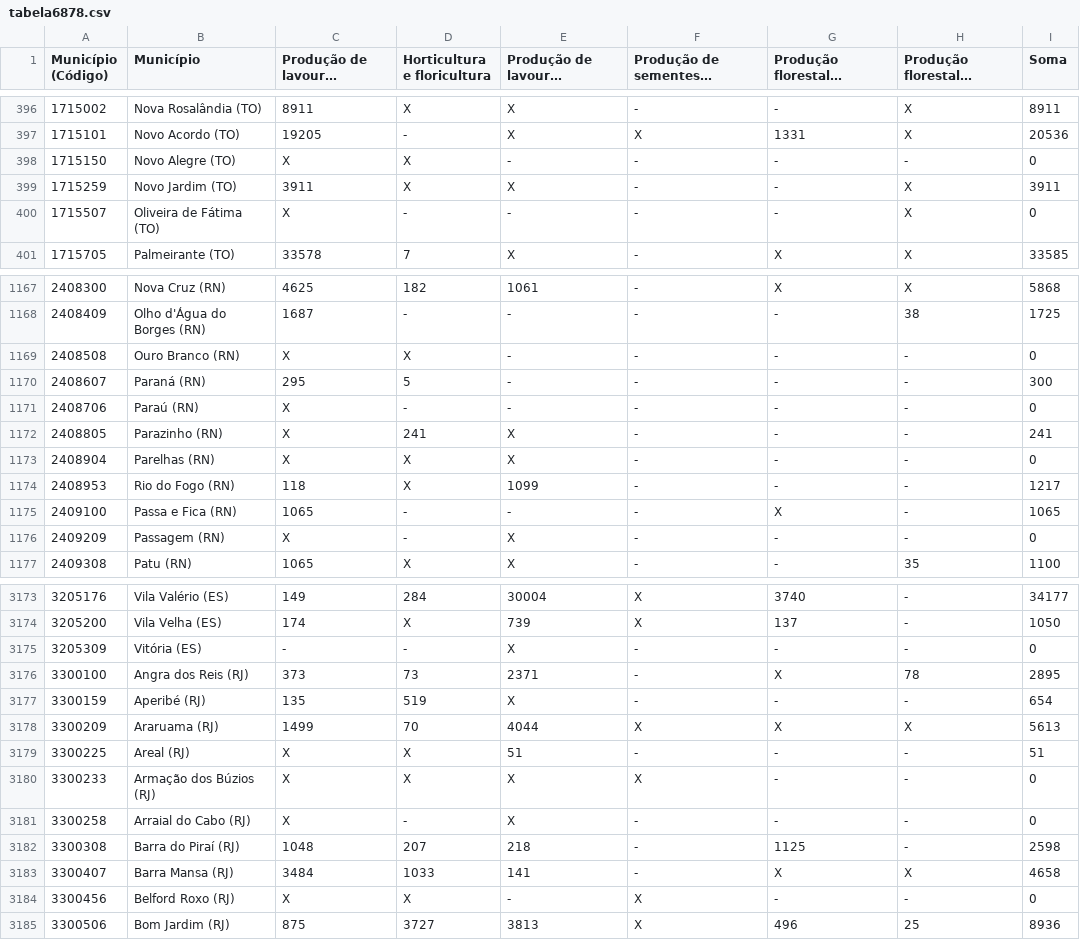
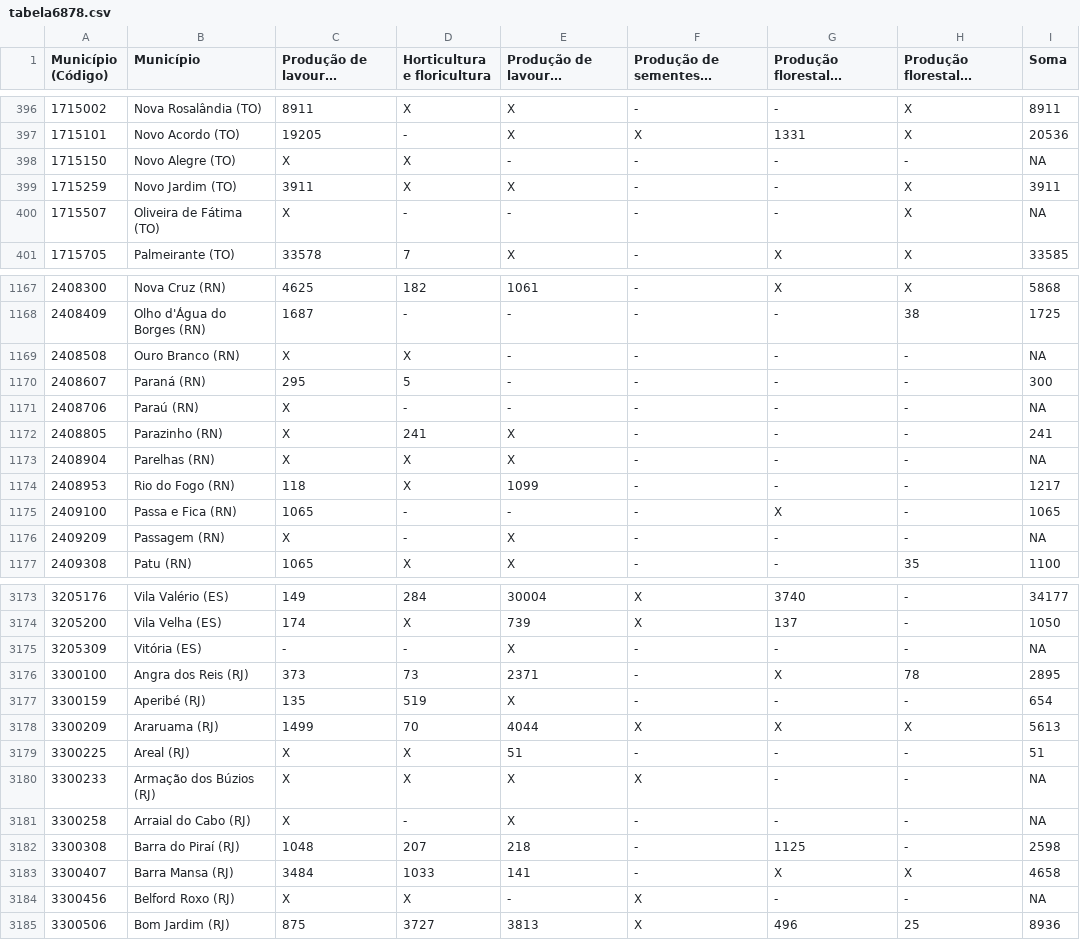
Before and after one commit to brunagmoura/CreditoRural, a CSV file: tabela6878.csv, drawn as a sheet; only a part is shown, gaps mark what is left out; long unchanged cells end in …; the diff covers the shown part only.

```diff
--- a/tabela6878.csv
+++ b/tabela6878.csv
@@ -397,5 +397,5 @@
 1715101;Novo Acordo (TO);19205;-;X;X;1331;X;20536
-1715150;Novo Alegre (TO);X;X;-;-;-;-;0
+1715150;Novo Alegre (TO);X;X;-;-;-;-;NA
 1715259;Novo Jardim (TO);3911;X;X;-;-;X;3911
-1715507;Oliveira de Fátima (TO);X;-;-;-;-;X;0
+1715507;Oliveira de Fátima (TO);X;-;-;-;-;X;NA
 1715705;Palmeirante (TO);33578;7;X;-;X;X;33585
@@ -1168,10 +1168,10 @@
 2408409;Olho d'Água do Borges (RN);1687;-;-;-;-;38;1725
-2408508;Ouro Branco (RN);X;X;-;-;-;-;0
+2408508;Ouro Branco (RN);X;X;-;-;-;-;NA
 2408607;Paraná (RN);295;5;-;-;-;-;300
-2408706;Paraú (RN);X;-;-;-;-;-;0
+2408706;Paraú (RN);X;-;-;-;-;-;NA
 2408805;Parazinho (RN);X;241;X;-;-;-;241
-2408904;Parelhas (RN);X;X;X;-;-;-;0
+2408904;Parelhas (RN);X;X;X;-;-;-;NA
 2408953;Rio do Fogo (RN);118;X;1099;-;-;-;1217
 2409100;Passa e Fica (RN);1065;-;-;-;X;-;1065
-2409209;Passagem (RN);X;-;X;-;-;-;0
+2409209;Passagem (RN);X;-;X;-;-;-;NA
 2409308;Patu (RN);1065;X;X;-;-;35;1100
@@ -3174,3 +3174,3 @@
 3205200;Vila Velha (ES);174;X;739;X;137;-;1050
-3205309;Vitória (ES);-;-;X;-;-;-;0
+3205309;Vitória (ES);-;-;X;-;-;-;NA
 3300100;Angra dos Reis (RJ);373;73;2371;-;X;78;2895
@@ -3179,7 +3179,7 @@
 3300225;Areal (RJ);X;X;51;-;-;-;51
-3300233;Armação dos Búzios (RJ);X;X;X;X;-;-;0
-3300258;Arraial do Cabo (RJ);X;-;X;-;-;-;0
+3300233;Armação dos Búzios (RJ);X;X;X;X;-;-;NA
+3300258;Arraial do Cabo (RJ);X;-;X;-;-;-;NA
 3300308;Barra do Piraí (RJ);1048;207;218;-;1125;-;2598
 3300407;Barra Mansa (RJ);3484;1033;141;-;X;X;4658
-3300456;Belford Roxo (RJ);X;X;-;X;-;-;0
+3300456;Belford Roxo (RJ);X;X;-;X;-;-;NA
 3300506;Bom Jardim (RJ);875;3727;3813;X;496;25;8936
```
Also changed, not shown: 1 removed row and 185 edited cells elsewhere in this file.
